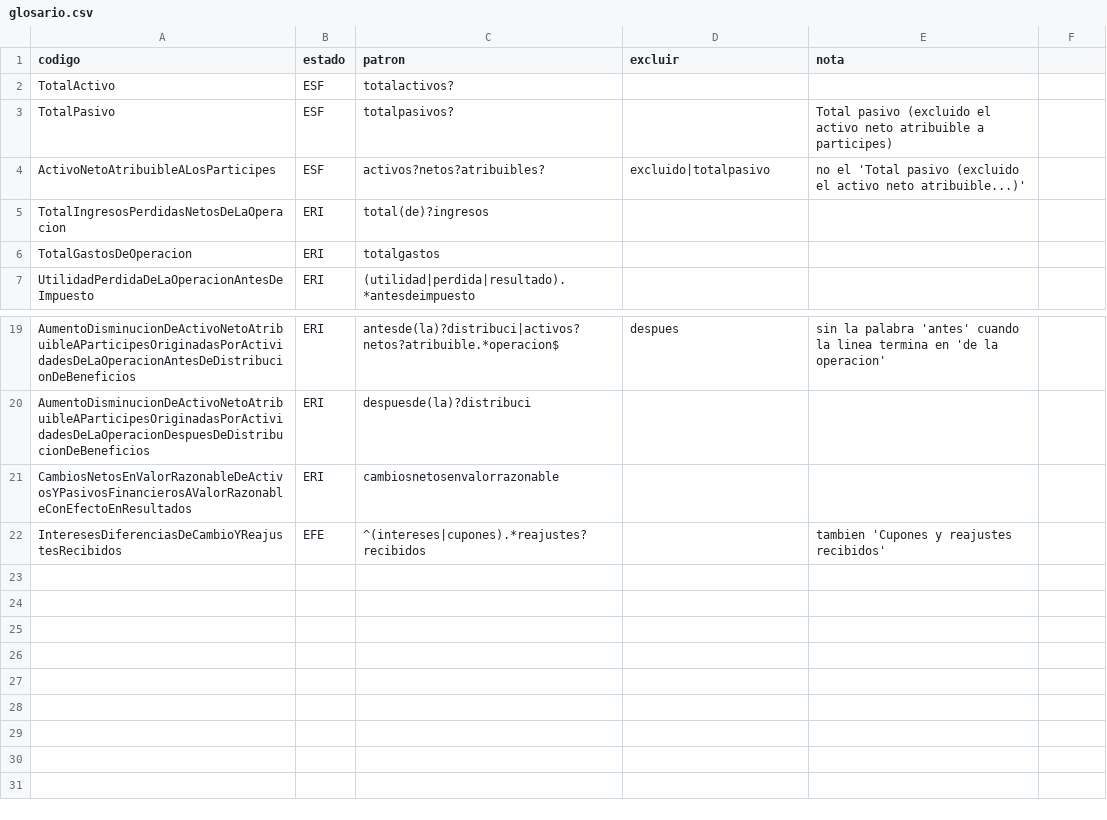
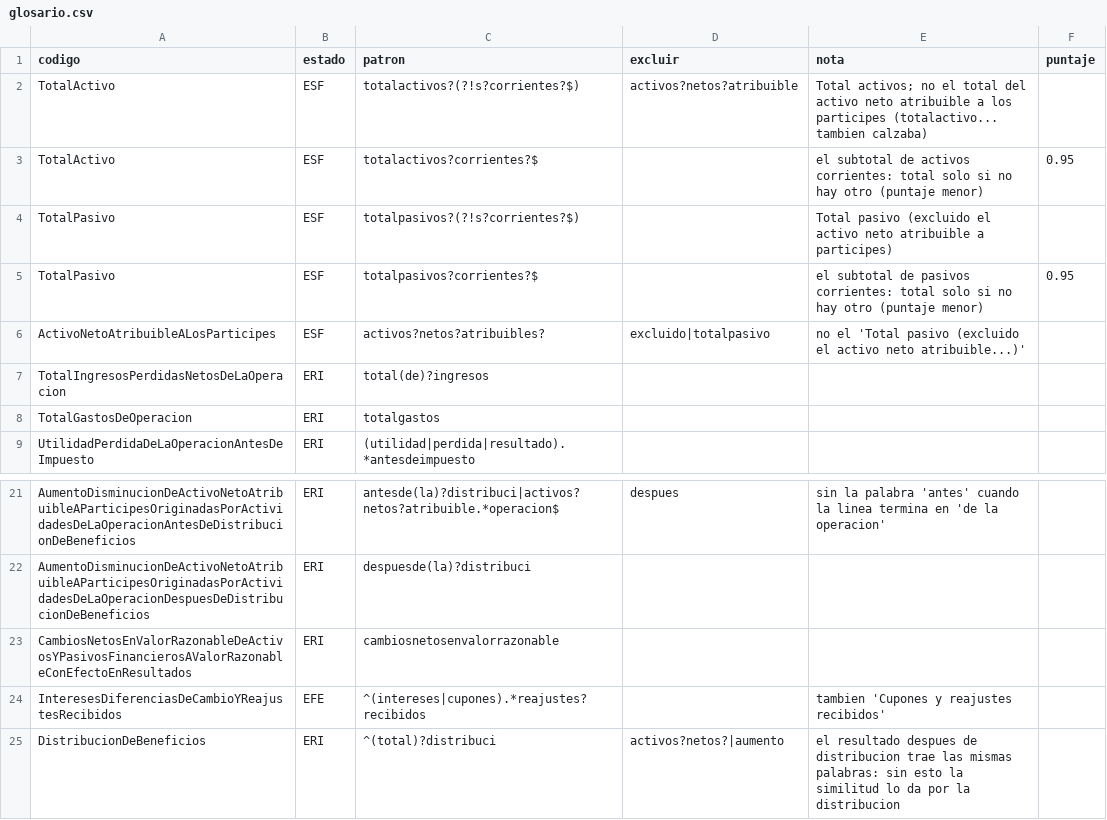
Before and after one commit to Nicovh-Analytics/cmf-eeff-consistencia, a CSV file: comun/glosario.csv, drawn as a sheet; only a part is shown, gaps mark what is left out.

Commit message:
E7: emparejador por catalogo; glosa y posicion deciden, el XML es testigo (monto_de)

```diff
--- a/comun/glosario.csv
+++ b/comun/glosario.csv
@@ -1,4 +1,6 @@
-codigo,estado,patron,excluir,nota
-TotalActivo,ESF,totalactivos?,,
-TotalPasivo,ESF,totalpasivos?,,"Total pasivo (excluido el activo neto atribuible a participes)"
+codigo,estado,patron,excluir,nota,puntaje
+TotalActivo,ESF,totalactivos?(?!s?corrientes?$),activos?netos?atribuible,"Total activos; no el total del activo neto atribuible a los participes (totalactivo... tambien calzaba)"
+TotalActivo,ESF,totalactivos?corrientes?$,,"el subtotal de activos corrientes: total solo si no hay otro (puntaje menor)",0.95
+TotalPasivo,ESF,totalpasivos?(?!s?corrientes?$),,"Total pasivo (excluido el activo neto atribuible a participes)"
+TotalPasivo,ESF,totalpasivos?corrientes?$,,"el subtotal de pasivos corrientes: total solo si no hay otro (puntaje menor)",0.95
 ActivoNetoAtribuibleALosParticipes,ESF,activos?netos?atribuibles?,excluido|totalpasivo,"no el 'Total pasivo (excluido el activo neto atribuible...)'"
@@ -22 +24,2 @@ CambiosNetosEnValorRazonableDeActivosYPasivosFinancierosAValorRazonableConEfecto
 InteresesDiferenciasDeCambioYReajustesRecibidos,EFE,^(intereses|cupones).*reajustes?recibidos,,"tambien 'Cupones y reajustes recibidos'"
+DistribucionDeBeneficios,ERI,^(total)?distribuci,activos?netos?|aumento,"el resultado despues de distribucion trae las mismas palabras: sin esto la similitud lo da por la distribucion"
```
Also changed, not shown: catalogo/fm/conceptos.csv, 7 other files.
